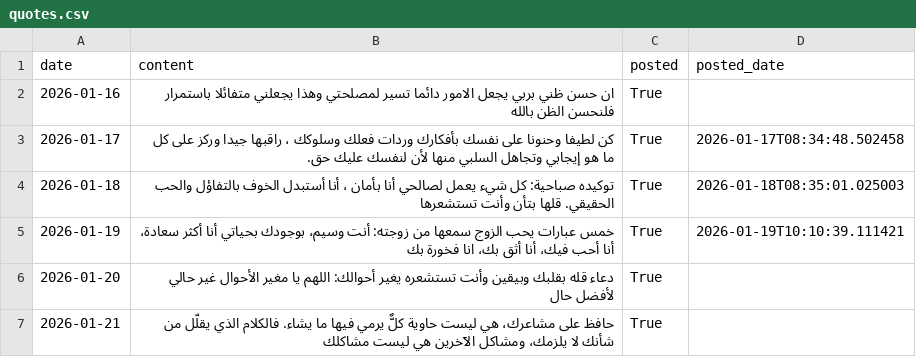
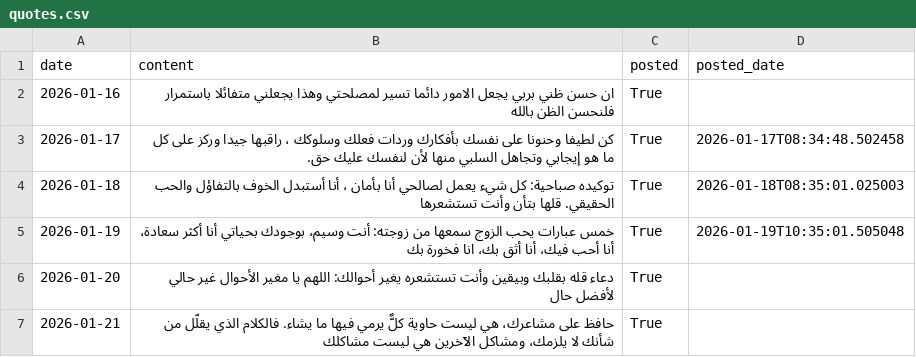
Before and after one commit to NourBesbes/automation, a CSV file: data/quotes.csv, drawn as a sheet.

```diff
--- a/data/quotes.csv
+++ b/data/quotes.csv
@@ -4,3 +4,3 @@ date,content,posted,posted_date
 2026-01-18,توكيده صباحية: كل شيء يعمل لصالحي أنا بأمان ، أنا أستبدل الخوف بالتفاؤل والحب الحقيقي. قلها بتأن وأنت تستشعرها,True,2026-01-18T08:35:01.025003
-2026-01-19,خمس عبارات يحب الزوج سمعها من زوجته: أنت وسيم، بوجودك بحياتي أنا أكثر سعادة، أنا أحب فيك، أنا أثق بك، انا فخورة بك,True,2026-01-19T10:10:39.111421
+2026-01-19,خمس عبارات يحب الزوج سمعها من زوجته: أنت وسيم، بوجودك بحياتي أنا أكثر سعادة، أنا أحب فيك، أنا أثق بك، انا فخورة بك,True,2026-01-19T10:35:01.505048
 2026-01-20,دعاء قله بقلبك وبيقين وأنت تستشعره يغير أحوالك: اللهم يا مغير الأحوال غير حالي لأفضل حال,True,
```
